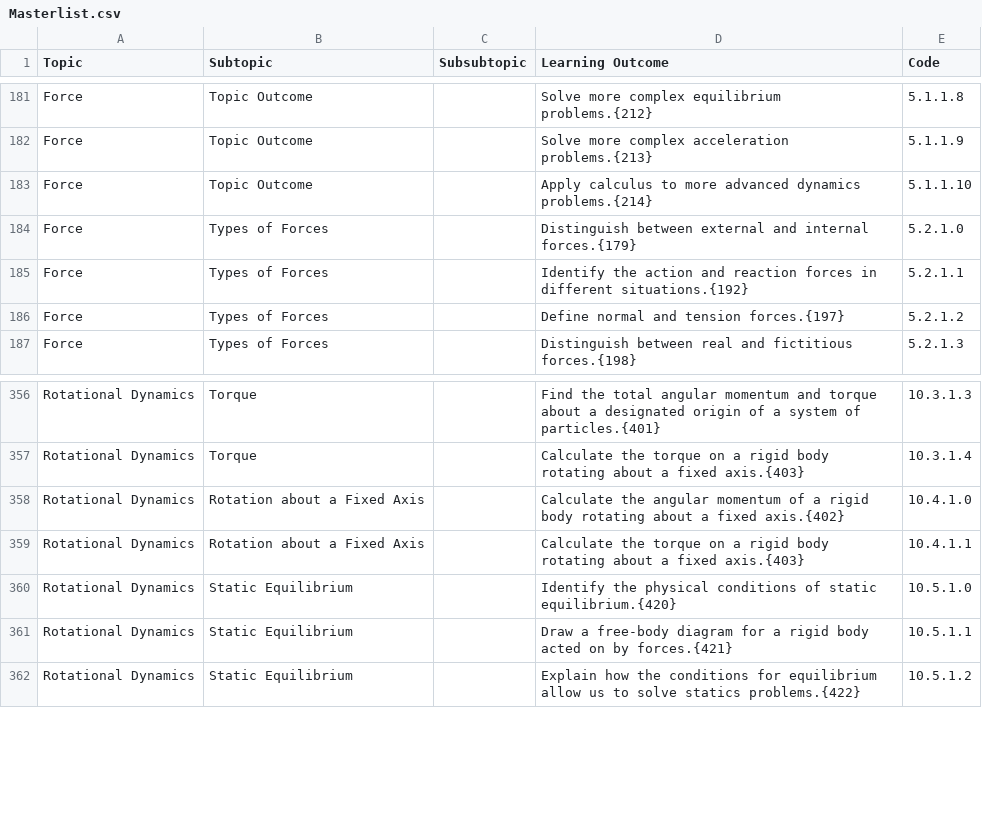
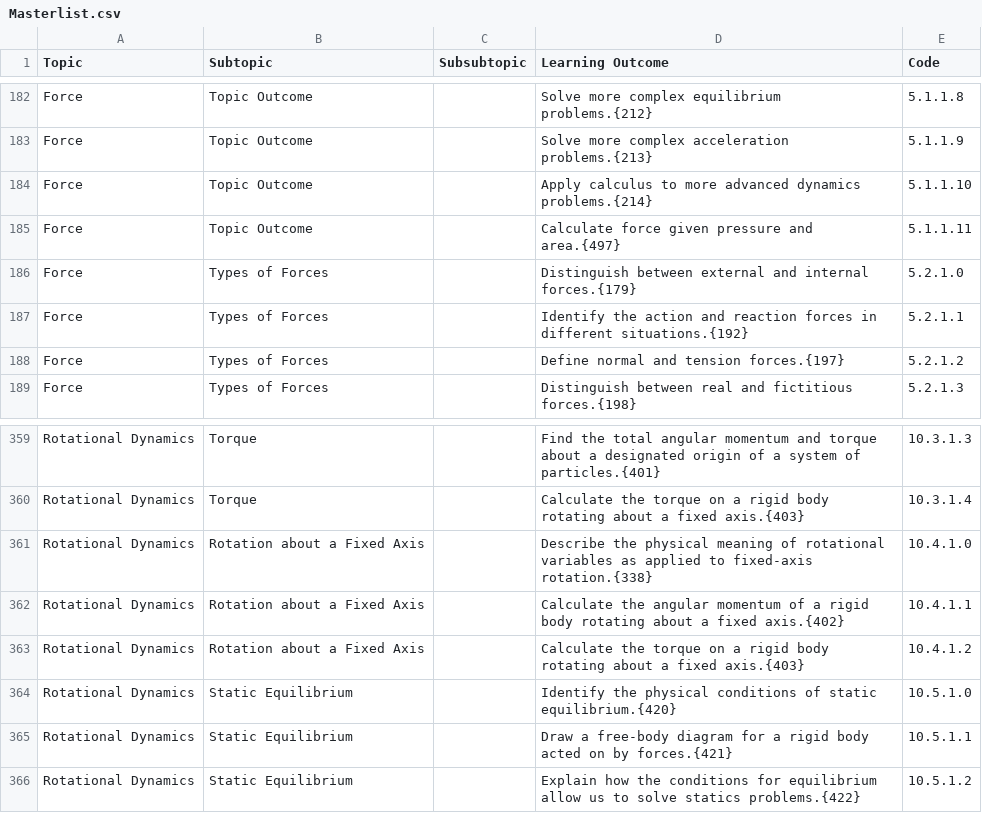
Before and after one commit to open-resources/learning_outcomes, a CSV file: Masterlist.csv, drawn as a sheet; only a part is shown, gaps mark what is left out; the diff covers the shown part only.

Commit message:
Run GH Action to process learning outcomes

```diff
--- a/Masterlist.csv
+++ b/Masterlist.csv
@@ -183,2 +184,3 @@ Force,Topic Outcome,,Solve more complex acceleration problems.{213},5.1.1.9
 Force,Topic Outcome,,Apply calculus to more advanced dynamics problems.{214},5.1.1.10
+Force,Topic Outcome,,Calculate force given pressure and area.{497},5.1.1.11
 Force,Types of Forces,,Distinguish between external and internal forces.{179},5.2.1.0
@@ -357,4 +360,5 @@ Rotational Dynamics,Torque,,Find the total angular momentum and torque about a d
 Rotational Dynamics,Torque,,Calculate the torque on a rigid body rotating about a fixed axis.{403},10.3.1.4
-Rotational Dynamics,Rotation about a Fixed Axis,,Calculate the angular momentum of a rigid body rotating about a fixed axis.{402},10.4.1.0
-Rotational Dynamics,Rotation about a Fixed Axis,,Calculate the torque on a rigid body rotating about a fixed axis.{403},10.4.1.1
+Rotational Dynamics,Rotation about a Fixed Axis,,Describe the physical meaning of rotational variables as applied to fixed-axis rotation.{338},10.4.1.0
+Rotational Dynamics,Rotation about a Fixed Axis,,Calculate the angular momentum of a rigid body rotating about a fixed axis.{402},10.4.1.1
+Rotational Dynamics,Rotation about a Fixed Axis,,Calculate the torque on a rigid body rotating about a fixed axis.{403},10.4.1.2
 Rotational Dynamics,Static Equilibrium,,Identify the physical conditions of static equilibrium.{420},10.5.1.0
```
Also changed, not shown: 9 added rows, 1 removed row and 24 edited cells elsewhere in this file.
